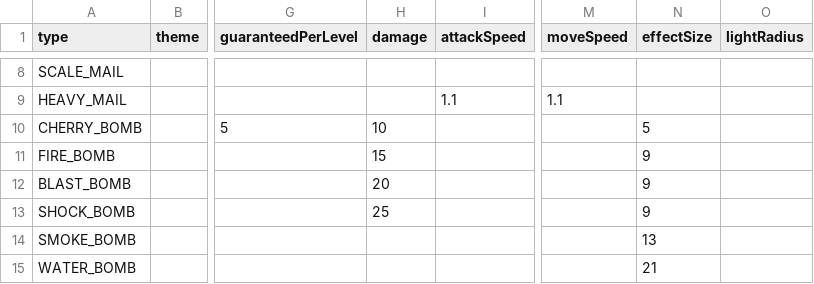
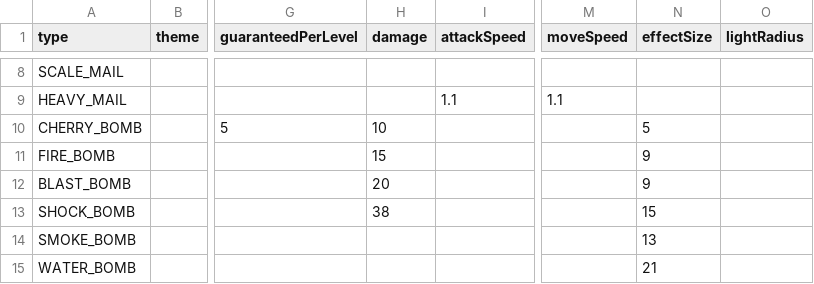
Before and after one commit to bjsp123/rl2, a CSV file: assets/data/items.csv, drawn as a sheet; only a part is shown, gaps mark what is left out; the diff names each change by its address in the sheet, - before the commit and + after, or states it on an @@ line.

```diff
--- a/assets/data/items.csv
+++ b/assets/data/items.csv
-H13 (damage): 25
+H13 (damage): 38
-N13 (effectSize): 9
+N13 (effectSize): 15
```
Also changed, not shown: assets/data/mobs.csv, assets/data/strings.csv, 35 other files.
